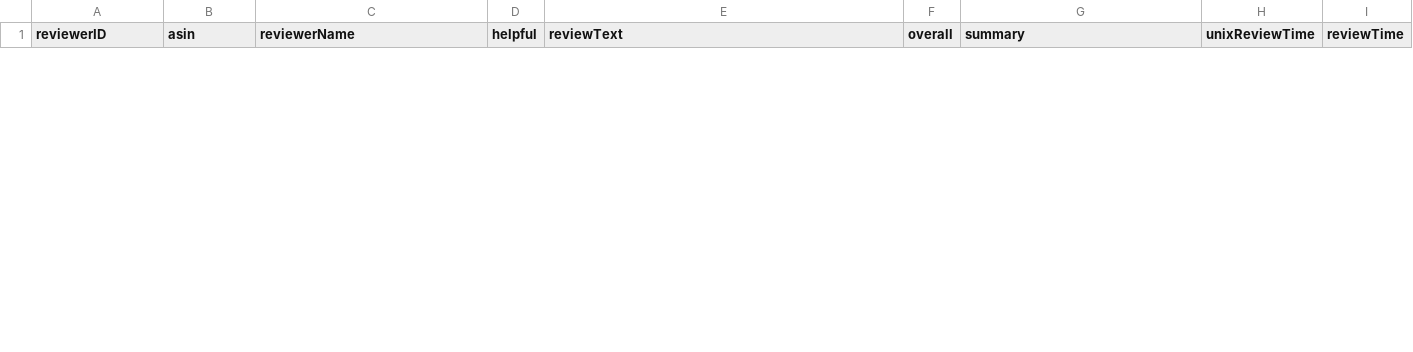
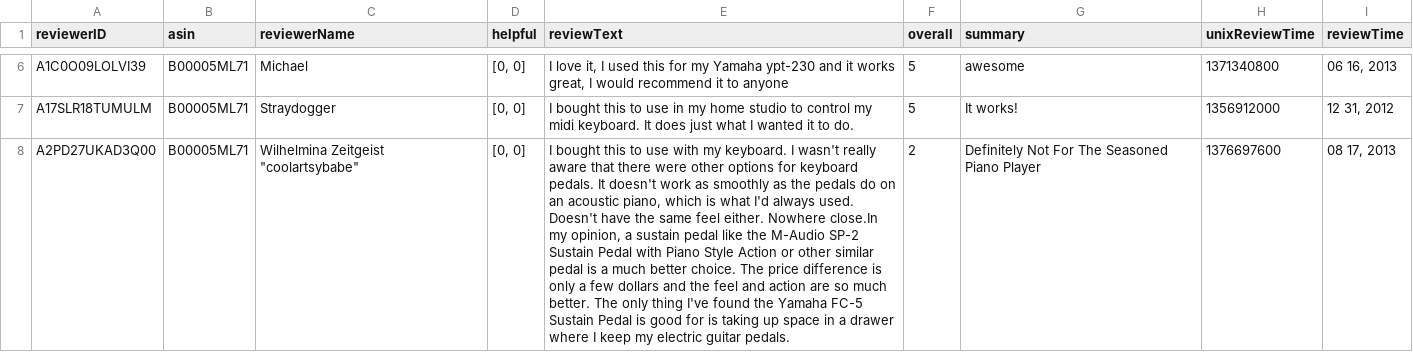
Before and after one commit to SamZhang02/product-review-marker, a CSV file: data/data.example.csv, drawn as a sheet; only a part is shown, gaps mark what is left out; the diff covers the shown part only; the diff names each change by its address in the sheet, - before the commit and + after, or states it on an @@ line.

Commit message:
docs

```diff
--- a/data/data.example.csv
+++ b/data/data.example.csv
+row 6: A1C0O09LOLVI39 | B00005ML71 | Michael | [0, 0] | I love it, I used this for my Yamaha ypt-230 and it works great, I would recommend it to anyone | 5 | awesome | 1371340800 | 06 16, 2013
+row 7: A17SLR18TUMULM | B00005ML71 | Straydogger | [0, 0] | I bought this to use in my home studio to control my midi keyboard. It does just what I wanted it to do. | 5 | It works! | 1356912000 | 12 31, 2012
+row 8: A2PD27UKAD3Q00 | B00005ML71 | Wilhelmina Zeitgeist "coolartsybabe" | [0, 0] | I bought this to use with my keyboard. I wasn't really aware that there were other options for keyboard pedals. It doesn't work as smoothly as the pedals do on an acoustic piano, which is what I'd always used. Doesn't have the same feel either. Nowhere close.In my opinion, a sustain pedal like the M-Audio SP-2 Sustain Pedal with Piano Style Action or other similar pedal is a much better choice. The price difference is only a few dollars and the feel and action are so much better. The only thing I've found the Yamaha FC-5 Sustain Pedal is good for is taking up space in a drawer where I keep my electric guitar pedals. | 2 | Definitely Not For The Seasoned Piano Player | 1376697600 | 08 17, 2013
```
Also changed, not shown: 7 added rows and 1 removed row elsewhere in this file.
